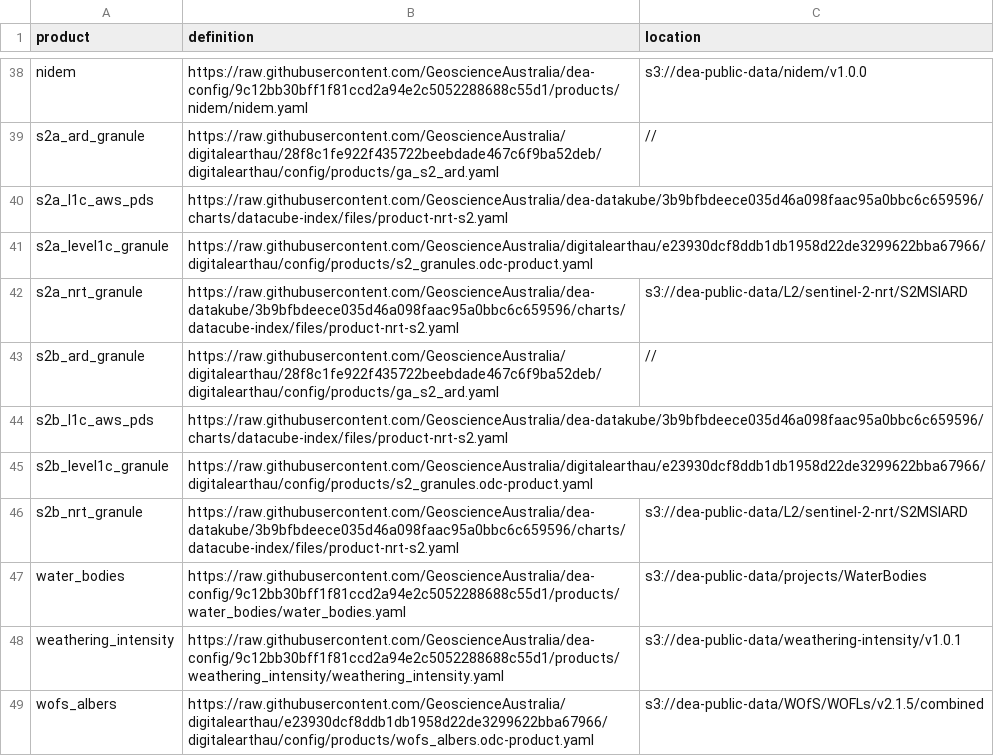
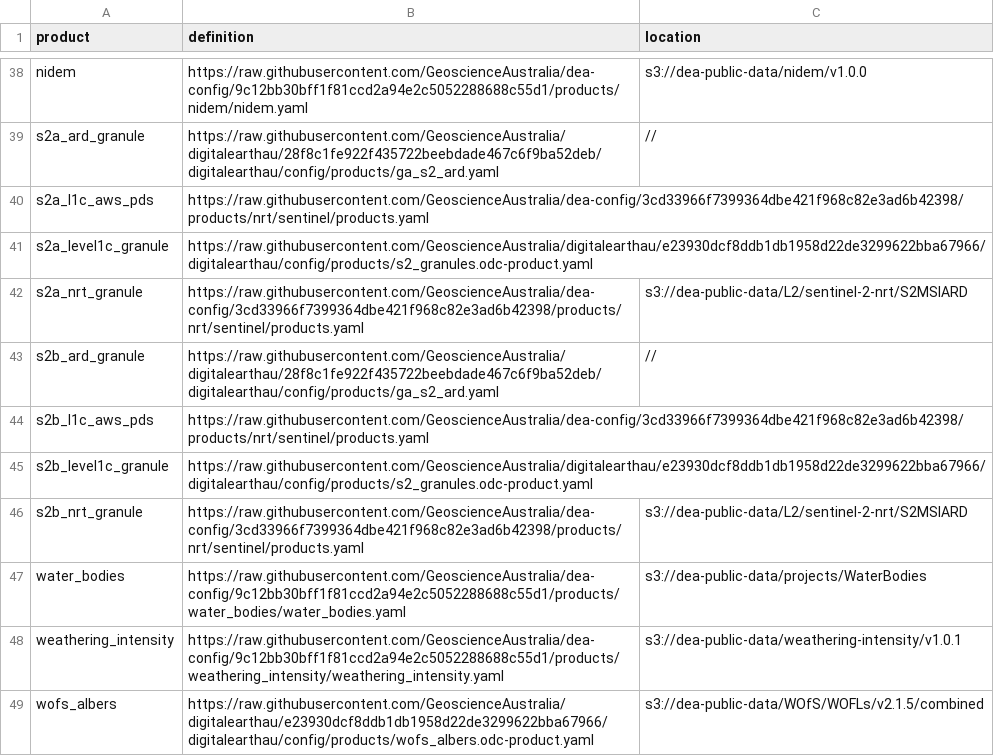
Before and after one commit to GeoscienceAustralia/dea-config, a CSV file: workspaces/prod-products.csv, drawn as a sheet; only a part is shown, gaps mark what is left out.

Commit message:
Update csv record

```diff
--- a/workspaces/prod-products.csv
+++ b/workspaces/prod-products.csv
@@ -39,9 +39,9 @@ nidem,https://raw.githubusercontent.com/GeoscienceAustralia/dea-config/9c12bb30b
 s2a_ard_granule,https://raw.githubusercontent.com/GeoscienceAustralia/digitalearthau/28f8c1fe922f435722beebdade467c6f9ba52deb/digitalearthau/config/products/ga_s2_ard.yaml,//
-s2a_l1c_aws_pds,https://raw.githubusercontent.com/GeoscienceAustralia/dea-datakube/3b9bfbdeece035d46a098faac95a0bbc6c659596/charts/datacube-index/files/product-nrt-s2.yaml,
+s2a_l1c_aws_pds,https://raw.githubusercontent.com/GeoscienceAustralia/dea-config/3cd33966f7399364dbe421f968c82e3ad6b42398/products/nrt/sentinel/products.yaml,
 s2a_level1c_granule,https://raw.githubusercontent.com/GeoscienceAustralia/digitalearthau/e23930dcf8ddb1db1958d22de3299622bba67966/digitalearthau/config/products/s2_granules.odc-product.yaml,
-s2a_nrt_granule,https://raw.githubusercontent.com/GeoscienceAustralia/dea-datakube/3b9bfbdeece035d46a098faac95a0bbc6c659596/charts/datacube-index/files/product-nrt-s2.yaml,s3://dea-public-data/L2/sentinel-2-nrt/S2MSIARD
+s2a_nrt_granule,https://raw.githubusercontent.com/GeoscienceAustralia/dea-config/3cd33966f7399364dbe421f968c82e3ad6b42398/products/nrt/sentinel/products.yaml,s3://dea-public-data/L2/sentinel-2-nrt/S2MSIARD
 s2b_ard_granule,https://raw.githubusercontent.com/GeoscienceAustralia/digitalearthau/28f8c1fe922f435722beebdade467c6f9ba52deb/digitalearthau/config/products/ga_s2_ard.yaml,//
-s2b_l1c_aws_pds,https://raw.githubusercontent.com/GeoscienceAustralia/dea-datakube/3b9bfbdeece035d46a098faac95a0bbc6c659596/charts/datacube-index/files/product-nrt-s2.yaml,
+s2b_l1c_aws_pds,https://raw.githubusercontent.com/GeoscienceAustralia/dea-config/3cd33966f7399364dbe421f968c82e3ad6b42398/products/nrt/sentinel/products.yaml,
 s2b_level1c_granule,https://raw.githubusercontent.com/GeoscienceAustralia/digitalearthau/e23930dcf8ddb1db1958d22de3299622bba67966/digitalearthau/config/products/s2_granules.odc-product.yaml,
-s2b_nrt_granule,https://raw.githubusercontent.com/GeoscienceAustralia/dea-datakube/3b9bfbdeece035d46a098faac95a0bbc6c659596/charts/datacube-index/files/product-nrt-s2.yaml,s3://dea-public-data/L2/sentinel-2-nrt/S2MSIARD
+s2b_nrt_granule,https://raw.githubusercontent.com/GeoscienceAustralia/dea-config/3cd33966f7399364dbe421f968c82e3ad6b42398/products/nrt/sentinel/products.yaml,s3://dea-public-data/L2/sentinel-2-nrt/S2MSIARD
 water_bodies,https://raw.githubusercontent.com/GeoscienceAustralia/dea-config/9c12bb30bff1f81ccd2a94e2c5052288688c55d1/products/water_bodies/water_bodies.yaml,s3://dea-public-data/projects/WaterBodies
```
